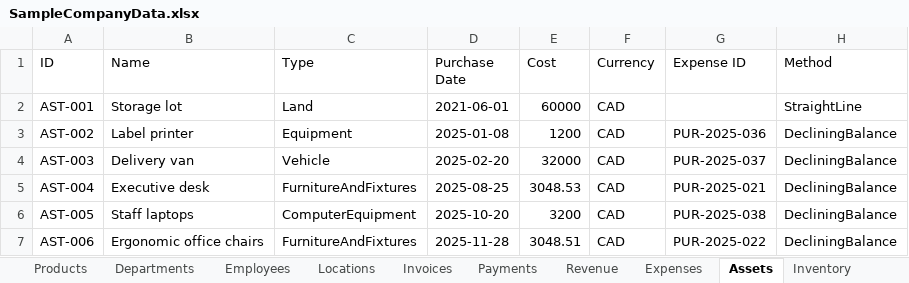
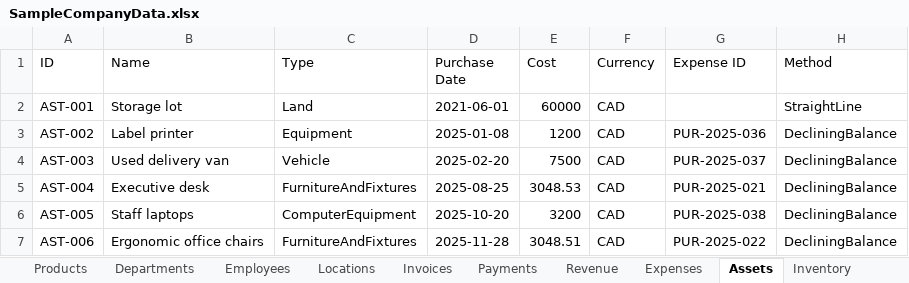
Before and after one commit to ArgoBooks/Argo-Books-Avalonia, an Excel workbook: ArgoBooks/Resources/SampleCompanyData.xlsx, sheet Assets, drawn as a sheet; only a part is shown; values as stored, in another font and other column widths than the file's, no borders; the diff names each change by its address in the sheet, - before the commit and + after, or states it on an @@ line.

```diff
--- a/ArgoBooks/Resources/SampleCompanyData.xlsx (sheet Assets)
+++ b/ArgoBooks/Resources/SampleCompanyData.xlsx (sheet Assets)
-B4 (Name): Delivery van
+B4 (Name): Used delivery van
-E4 (Cost): 32000
+E4 (Cost): 7500
```
Also changed, not shown: sheet Expenses, sheet Products, 4 other files.
